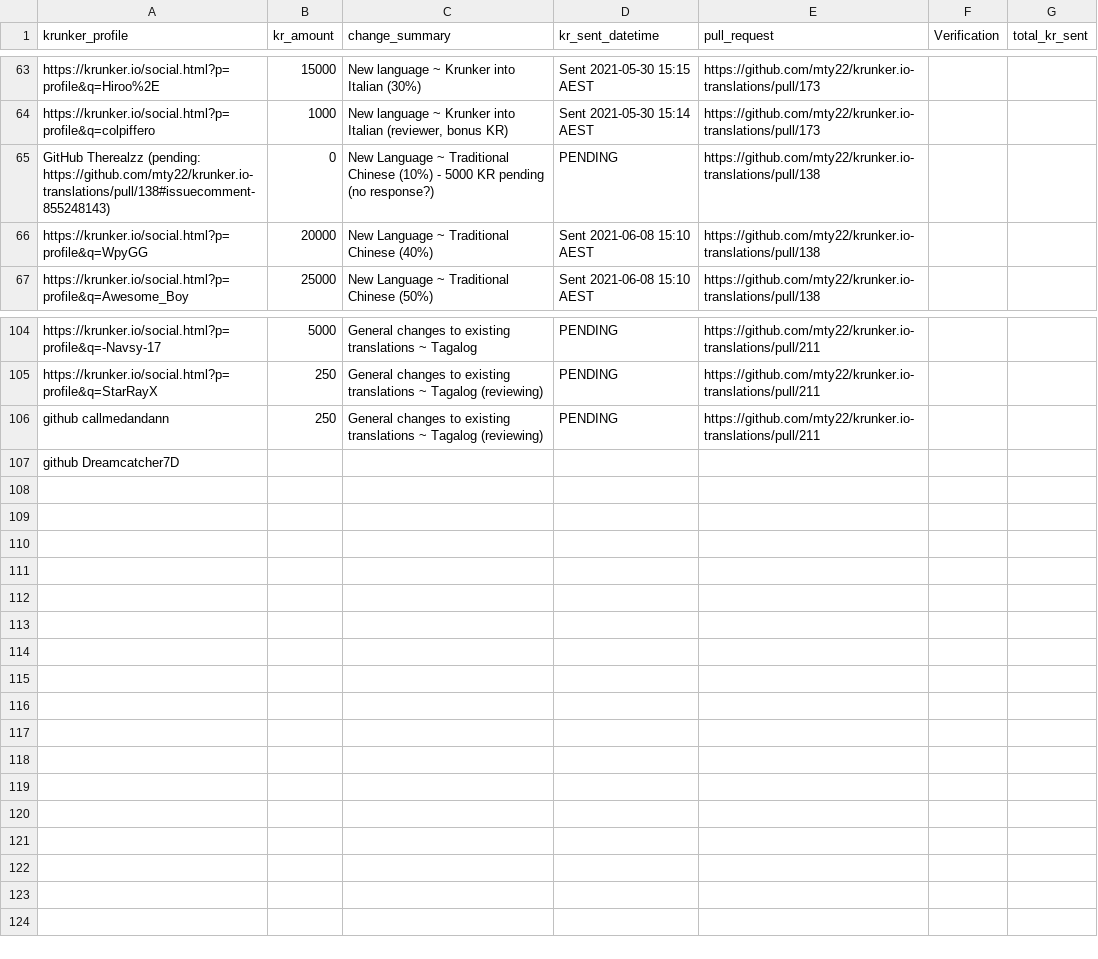
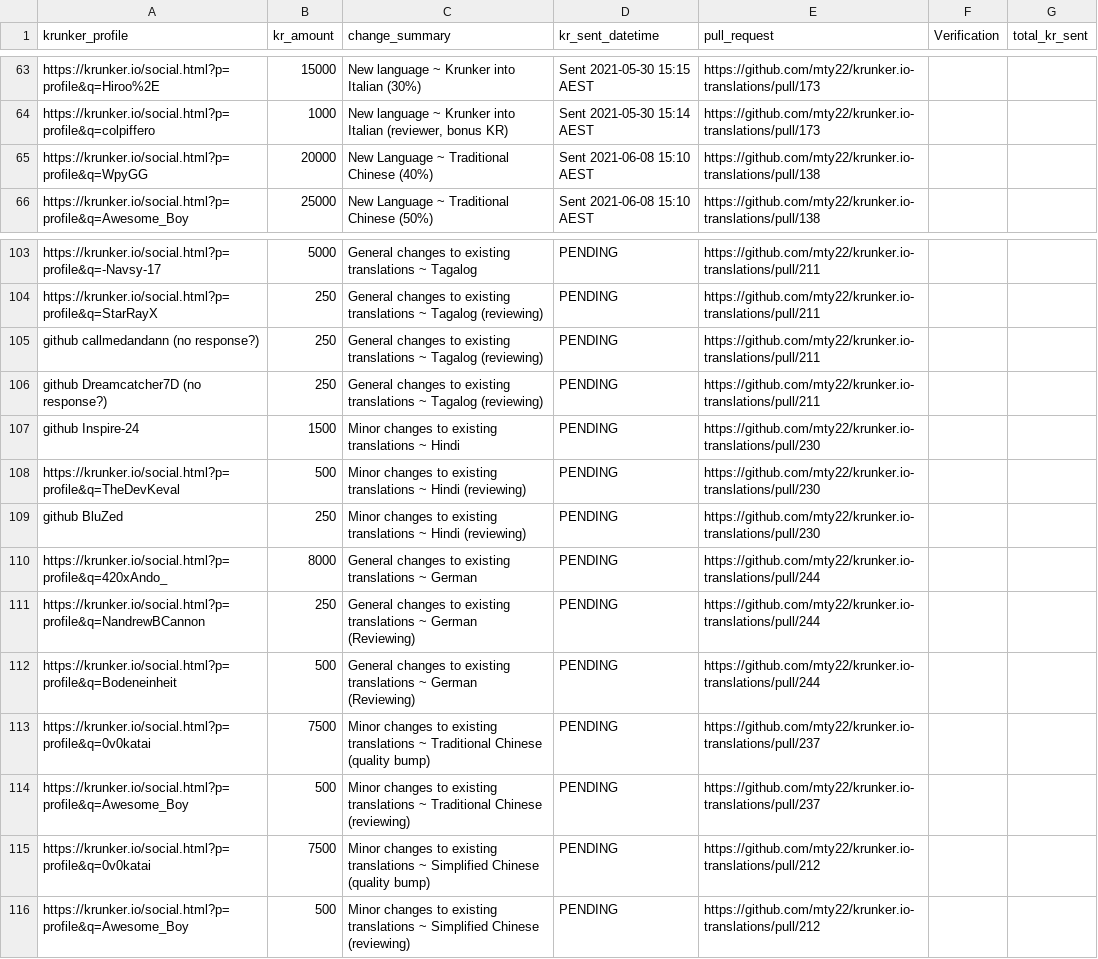
Before and after one commit to mty22/krunker.io-translations, a CSV file: kr_payouts.csv, drawn as a sheet; only a part is shown, gaps mark what is left out.

Commit message:
Update status.txt and KR payouts

```diff
--- a/kr_payouts.csv
+++ b/kr_payouts.csv
@@ -64,3 +64,2 @@ https://krunker.io/social.html?p=profile&q=Hiroo%2E,15000,New language ~ Krunker
 https://krunker.io/social.html?p=profile&q=colpiffero,1000,"New language ~ Krunker into Italian (reviewer, bonus KR)",Sent 2021-05-30 15:14 AEST,https://github.com/mty22/krunker.io-translations/pull/173,,
-GitHub Therealzz (pending: https://github.com/mty22/krunker.io-translations/pull/138#issuecomment-855248143),0,New Language ~ Traditional Chinese (10%) - 5000 KR pending (no response?),PENDING,https://github.com/mty22/krunker.io-translations/pull/138,,
 https://krunker.io/social.html?p=profile&q=WpyGG,20000,New Language ~ Traditional Chinese (40%),Sent 2021-06-08 15:10 AEST,https://github.com/mty22/krunker.io-translations/pull/138,,
@@ -105,3 +104,13 @@ https://krunker.io/social.html?p=profile&q=-Navsy-17,5000,General changes to exi
 https://krunker.io/social.html?p=profile&q=StarRayX,250,General changes to existing translations ~ Tagalog (reviewing),PENDING,https://github.com/mty22/krunker.io-translations/pull/211,,
-github callmedandann,250,General changes to existing translations ~ Tagalog (reviewing),PENDING,https://github.com/mty22/krunker.io-translations/pull/211,,
-github Dreamcatcher7D,,,,,,
+github callmedandann (no response?),250,General changes to existing translations ~ Tagalog (reviewing),PENDING,https://github.com/mty22/krunker.io-translations/pull/211,,
+github Dreamcatcher7D  (no response?),250,General changes to existing translations ~ Tagalog (reviewing),PENDING,https://github.com/mty22/krunker.io-translations/pull/211,,
+github Inspire-24,1500,Minor changes to existing translations ~ Hindi,PENDING,https://github.com/mty22/krunker.io-translations/pull/230,,
+https://krunker.io/social.html?p=profile&q=TheDevKeval,500,Minor changes to existing translations ~ Hindi (reviewing),PENDING,https://github.com/mty22/krunker.io-translations/pull/230,,
+github BluZed,250,Minor changes to existing translations ~ Hindi (reviewing),PENDING,https://github.com/mty22/krunker.io-translations/pull/230,,
+https://krunker.io/social.html?p=profile&q=420xAndo_,8000,General changes to existing translations ~ German,PENDING,https://github.com/mty22/krunker.io-translations/pull/244,,
+https://krunker.io/social.html?p=profile&q=NandrewBCannon,250,General changes to existing translations ~ German (Reviewing),PENDING,https://github.com/mty22/krunker.io-translations/pull/244,,
+https://krunker.io/social.html?p=profile&q=Bodeneinheit,500,General changes to existing translations ~ German (Reviewing),PENDING,https://github.com/mty22/krunker.io-translations/pull/244,,
+https://krunker.io/social.html?p=profile&q=0v0katai,7500,Minor changes to existing translations ~ Traditional Chinese (quality bump),PENDING,https://github.com/mty22/krunker.io-translations/pull/237,,
+https://krunker.io/social.html?p=profile&q=Awesome_Boy,500,Minor changes to existing translations ~ Traditional Chinese (reviewing),PENDING,https://github.com/mty22/krunker.io-translations/pull/237,,
+https://krunker.io/social.html?p=profile&q=0v0katai,7500,Minor changes to existing translations ~ Simplified Chinese (quality bump),PENDING,https://github.com/mty22/krunker.io-translations/pull/212,,
+https://krunker.io/social.html?p=profile&q=Awesome_Boy,500,Minor changes to existing translations ~ Simplified Chinese (reviewing),PENDING,https://github.com/mty22/krunker.io-translations/pull/212,,
```
Also changed, not shown: 1 other file.
